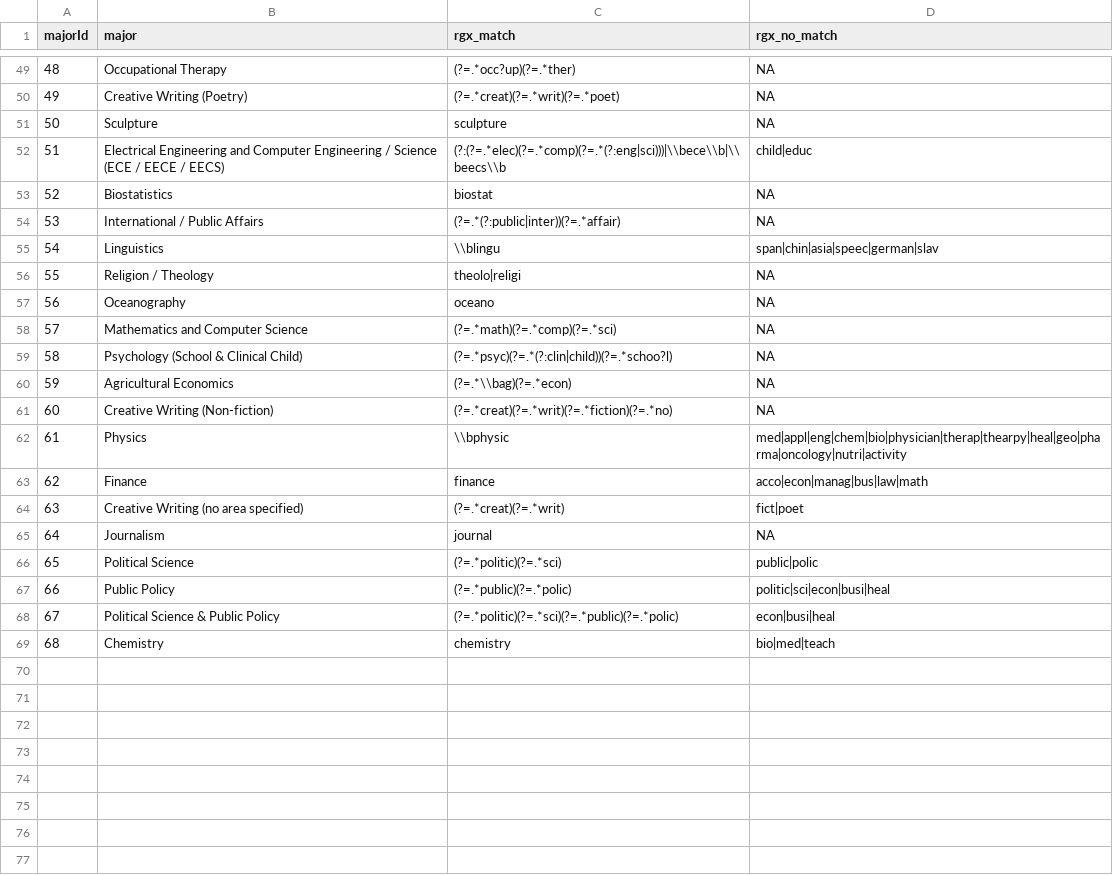
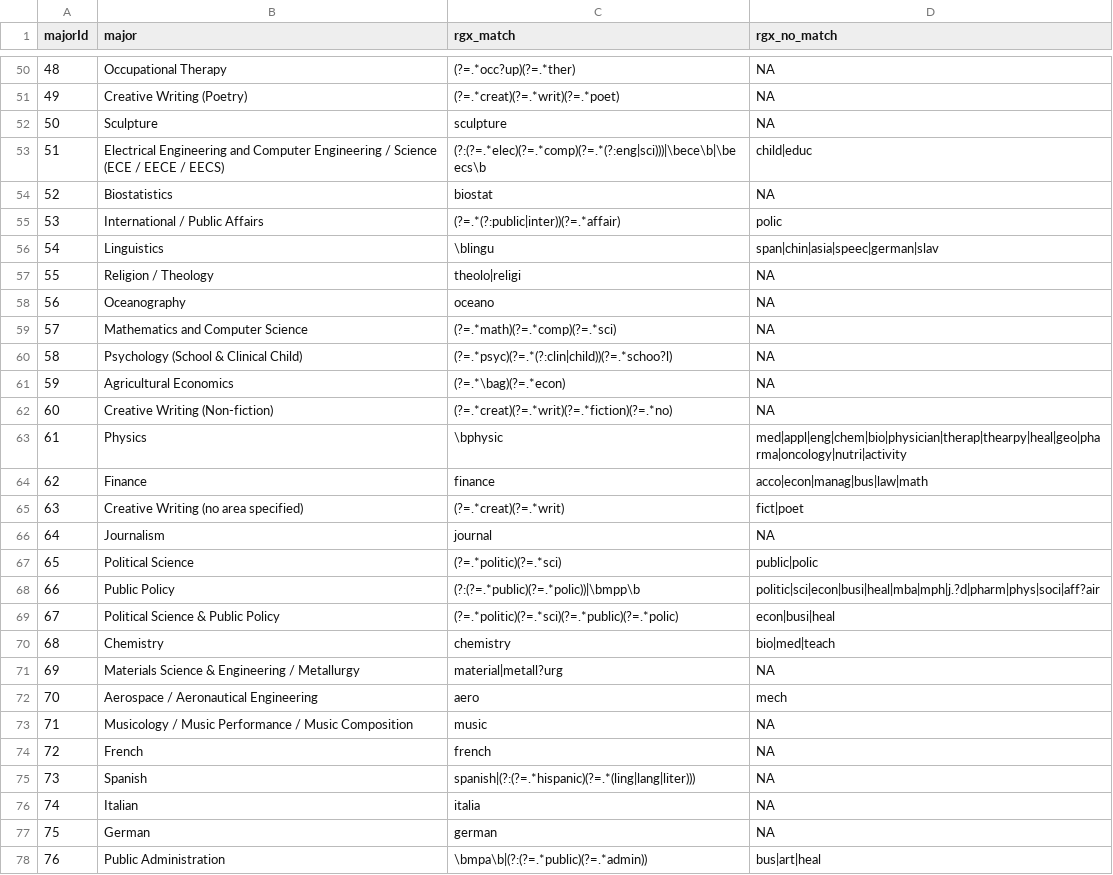
Before and after one commit to AlpAribal/gradcafestats, a CSV file: data/majors.csv, drawn as a sheet; only a part is shown, gaps mark what is left out; the diff covers the shown part only.

Commit message:
better match algo and new matches

```diff
--- a/data/majors.csv
+++ b/data/majors.csv
@@ -51,6 +52,6 @@
 50;"Sculpture";"sculpture";NA
-51;"Electrical Engineering and Computer Engineering / Science (ECE / EECE / EECS)";"(?:(?=.*elec)(?=.*comp)(?=.*(?:eng|sci)))|\\bece\\b|\\beecs\\b";"child|educ"
+51;"Electrical Engineering and Computer Engineering / Science (ECE / EECE / EECS)";"(?:(?=.*elec)(?=.*comp)(?=.*(?:eng|sci)))|\bece\b|\beecs\b";"child|educ"
 52;"Biostatistics";"biostat";NA
-53;"International / Public Affairs";"(?=.*(?:public|inter))(?=.*affair)";NA
-54;"Linguistics";"\\blingu";"span|chin|asia|speec|german|slav"
+53;"International / Public Affairs";"(?=.*(?:public|inter))(?=.*affair)";"polic"
+54;"Linguistics";"\blingu";"span|chin|asia|speec|german|slav"
 55;"Religion / Theology";"theolo|religi";NA
@@ -59,5 +60,5 @@
 58;"Psychology (School & Clinical Child)";"(?=.*psyc)(?=.*(?:clin|child))(?=.*schoo?l)";NA
-59;"Agricultural Economics";"(?=.*\\bag)(?=.*econ)";NA
+59;"Agricultural Economics";"(?=.*\bag)(?=.*econ)";NA
 60;"Creative Writing (Non-fiction)";"(?=.*creat)(?=.*writ)(?=.*fiction)(?=.*no)";NA
-61;"Physics";"\\bphysic";"med|appl|eng|chem|bio|physician|therap|thearpy|heal|geo|pharma|oncology|nutri|activity"
+61;"Physics";"\bphysic";"med|appl|eng|chem|bio|physician|therap|thearpy|heal|geo|pharma|oncology|nutri|activity"
 62;"Finance";"finance";"acco|econ|manag|bus|law|math"
@@ -66,4 +67,12 @@
 65;"Political Science";"(?=.*politic)(?=.*sci)";"public|polic"
-66;"Public Policy";"(?=.*public)(?=.*polic)";"politic|sci|econ|busi|heal"
+66;"Public Policy";"(?:(?=.*public)(?=.*polic))|\bmpp\b";"politic|sci|econ|busi|heal|mba|mph|j.?d|pharm|phys|soci|aff?air"
 67;"Political Science & Public Policy";"(?=.*politic)(?=.*sci)(?=.*public)(?=.*polic)";"econ|busi|heal"
 68;"Chemistry";"chemistry";"bio|med|teach"
+69;"Materials Science & Engineering / Metallurgy";"material|metall?urg";NA
+70;"Aerospace / Aeronautical Engineering";"aero";"mech"
+71;"Musicology / Music Performance / Music Composition";"music";NA
+72;"French";"french";NA
+73;"Spanish";"spanish|(?:(?=.*hispanic)(?=.*(ling|lang|liter)))";NA
+74;"Italian";"italia";NA
+75;"German";"german";NA
+76;"Public Administration";"\bmpa\b|(?:(?=.*public)(?=.*admin))";"bus|art|heal"
```
Also changed, not shown: 1 added row and 15 edited cells elsewhere in this file, data/institutions.csv, 4 other files.
